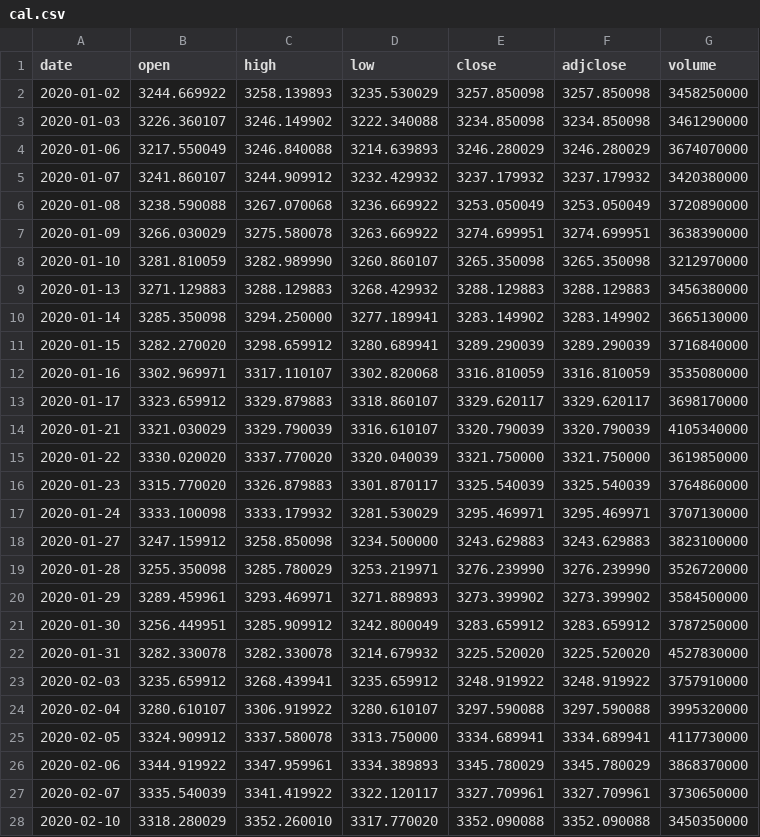
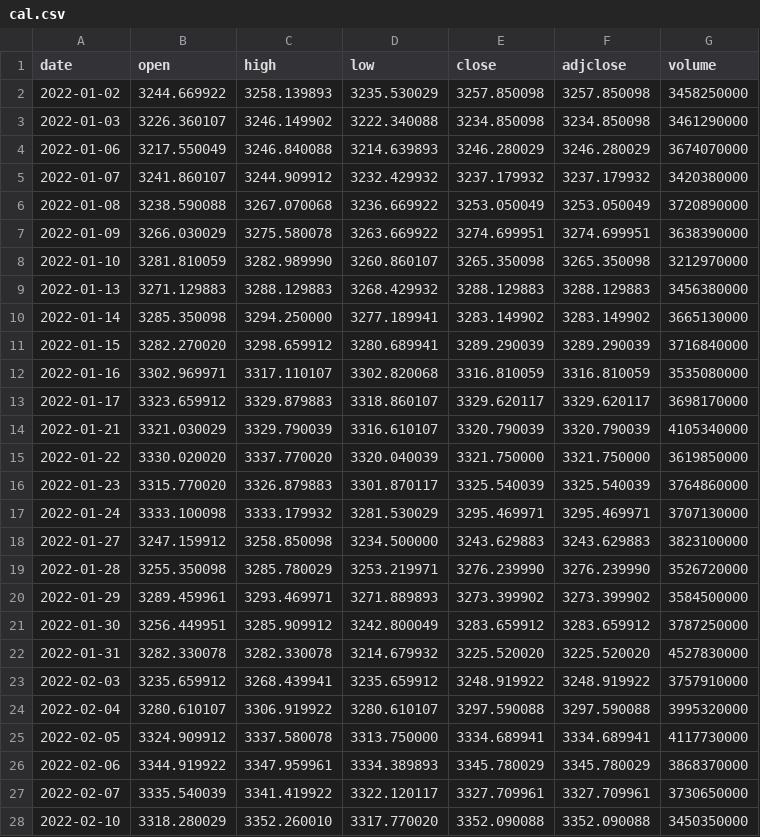
Before and after one commit to Avanti1980/course-ml, a CSV file: slides/cal.csv, drawn as a sheet; only a part is shown; the diff covers the shown part only.

```diff
--- a/slides/cal.csv
+++ b/slides/cal.csv
@@ -1,28 +1,28 @@
 date,open,high,low,close,adjclose,volume
-2020-01-02,3244.669922,3258.139893,3235.530029,3257.850098,3257.850098,3458250000
-2020-01-03,3226.360107,3246.149902,3222.340088,3234.850098,3234.850098,3461290000
-2020-01-06,3217.550049,3246.840088,3214.639893,3246.280029,3246.280029,3674070000
-2020-01-07,3241.860107,3244.909912,3232.429932,3237.179932,3237.179932,3420380000
-2020-01-08,3238.590088,3267.070068,3236.669922,3253.050049,3253.050049,3720890000
-2020-01-09,3266.030029,3275.580078,3263.669922,3274.699951,3274.699951,3638390000
-2020-01-10,3281.810059,3282.989990,3260.860107,3265.350098,3265.350098,3212970000
-2020-01-13,3271.129883,3288.129883,3268.429932,3288.129883,3288.129883,3456380000
-2020-01-14,3285.350098,3294.250000,3277.189941,3283.149902,3283.149902,3665130000
-2020-01-15,3282.270020,3298.659912,3280.689941,3289.290039,3289.290039,3716840000
-2020-01-16,3302.969971,3317.110107,3302.820068,3316.810059,3316.810059,3535080000
-2020-01-17,3323.659912,3329.879883,3318.860107,3329.620117,3329.620117,3698170000
-2020-01-21,3321.030029,3329.790039,3316.610107,3320.790039,3320.790039,4105340000
-2020-01-22,3330.020020,3337.770020,3320.040039,3321.750000,3321.750000,3619850000
-2020-01-23,3315.770020,3326.879883,3301.870117,3325.540039,3325.540039,3764860000
-2020-01-24,3333.100098,3333.179932,3281.530029,3295.469971,3295.469971,3707130000
-2020-01-27,3247.159912,3258.850098,3234.500000,3243.629883,3243.629883,3823100000
-2020-01-28,3255.350098,3285.780029,3253.219971,3276.239990,3276.239990,3526720000
-2020-01-29,3289.459961,3293.469971,3271.889893,3273.399902,3273.399902,3584500000
-2020-01-30,3256.449951,3285.909912,3242.800049,3283.659912,3283.659912,3787250000
-2020-01-31,3282.330078,3282.330078,3214.679932,3225.520020,3225.520020,4527830000
-2020-02-03,3235.659912,3268.439941,3235.659912,3248.919922,3248.919922,3757910000
-2020-02-04,3280.610107,3306.919922,3280.610107,3297.590088,3297.590088,3995320000
-2020-02-05,3324.909912,3337.580078,3313.750000,3334.689941,3334.689941,4117730000
-2020-02-06,3344.919922,3347.959961,3334.389893,3345.780029,3345.780029,3868370000
-2020-02-07,3335.540039,3341.419922,3322.120117,3327.709961,3327.709961,3730650000
-2020-02-10,3318.280029,3352.260010,3317.770020,3352.090088,3352.090088,3450350000
+2022-01-02,3244.669922,3258.139893,3235.530029,3257.850098,3257.850098,3458250000
+2022-01-03,3226.360107,3246.149902,3222.340088,3234.850098,3234.850098,3461290000
+2022-01-06,3217.550049,3246.840088,3214.639893,3246.280029,3246.280029,3674070000
+2022-01-07,3241.860107,3244.909912,3232.429932,3237.179932,3237.179932,3420380000
+2022-01-08,3238.590088,3267.070068,3236.669922,3253.050049,3253.050049,3720890000
+2022-01-09,3266.030029,3275.580078,3263.669922,3274.699951,3274.699951,3638390000
+2022-01-10,3281.810059,3282.989990,3260.860107,3265.350098,3265.350098,3212970000
+2022-01-13,3271.129883,3288.129883,3268.429932,3288.129883,3288.129883,3456380000
+2022-01-14,3285.350098,3294.250000,3277.189941,3283.149902,3283.149902,3665130000
+2022-01-15,3282.270020,3298.659912,3280.689941,3289.290039,3289.290039,3716840000
+2022-01-16,3302.969971,3317.110107,3302.820068,3316.810059,3316.810059,3535080000
+2022-01-17,3323.659912,3329.879883,3318.860107,3329.620117,3329.620117,3698170000
+2022-01-21,3321.030029,3329.790039,3316.610107,3320.790039,3320.790039,4105340000
+2022-01-22,3330.020020,3337.770020,3320.040039,3321.750000,3321.750000,3619850000
+2022-01-23,3315.770020,3326.879883,3301.870117,3325.540039,3325.540039,3764860000
+2022-01-24,3333.100098,3333.179932,3281.530029,3295.469971,3295.469971,3707130000
+2022-01-27,3247.159912,3258.850098,3234.500000,3243.629883,3243.629883,3823100000
+2022-01-28,3255.350098,3285.780029,3253.219971,3276.239990,3276.239990,3526720000
+2022-01-29,3289.459961,3293.469971,3271.889893,3273.399902,3273.399902,3584500000
+2022-01-30,3256.449951,3285.909912,3242.800049,3283.659912,3283.659912,3787250000
+2022-01-31,3282.330078,3282.330078,3214.679932,3225.520020,3225.520020,4527830000
+2022-02-03,3235.659912,3268.439941,3235.659912,3248.919922,3248.919922,3757910000
+2022-02-04,3280.610107,3306.919922,3280.610107,3297.590088,3297.590088,3995320000
+2022-02-05,3324.909912,3337.580078,3313.750000,3334.689941,3334.689941,4117730000
+2022-02-06,3344.919922,3347.959961,3334.389893,3345.780029,3345.780029,3868370000
+2022-02-07,3335.540039,3341.419922,3322.120117,3327.709961,3327.709961,3730650000
+2022-02-10,3318.280029,3352.260010,3317.770020,3352.090088,3352.090088,3450350000
```
Also changed, not shown: 47 edited cells elsewhere in this file, 1 other file.
